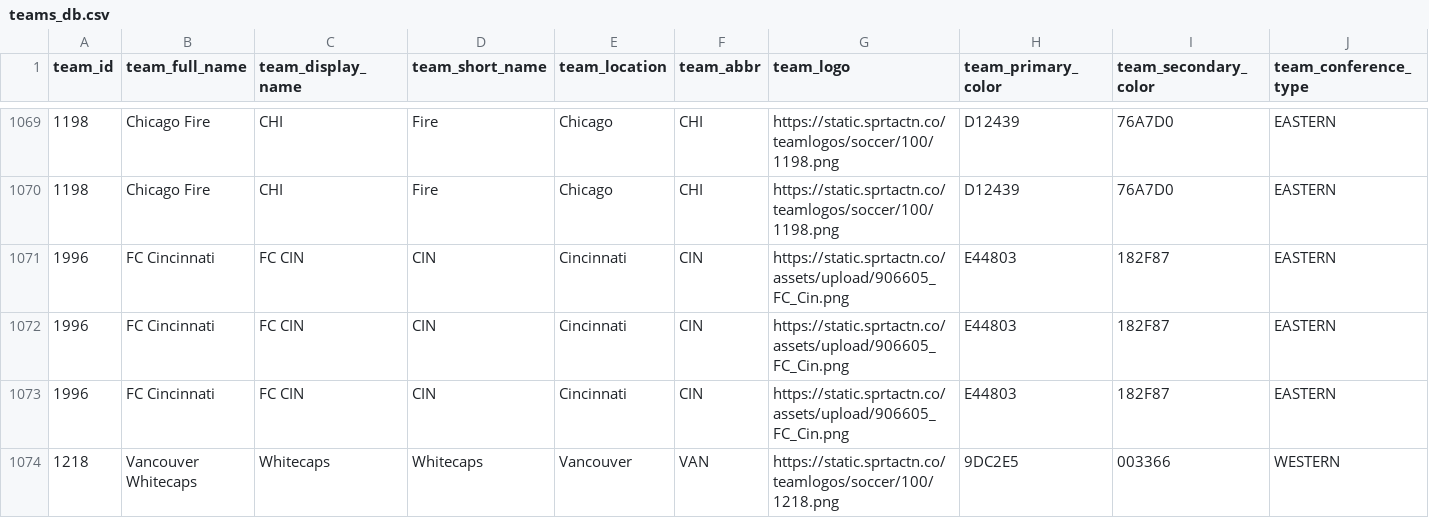
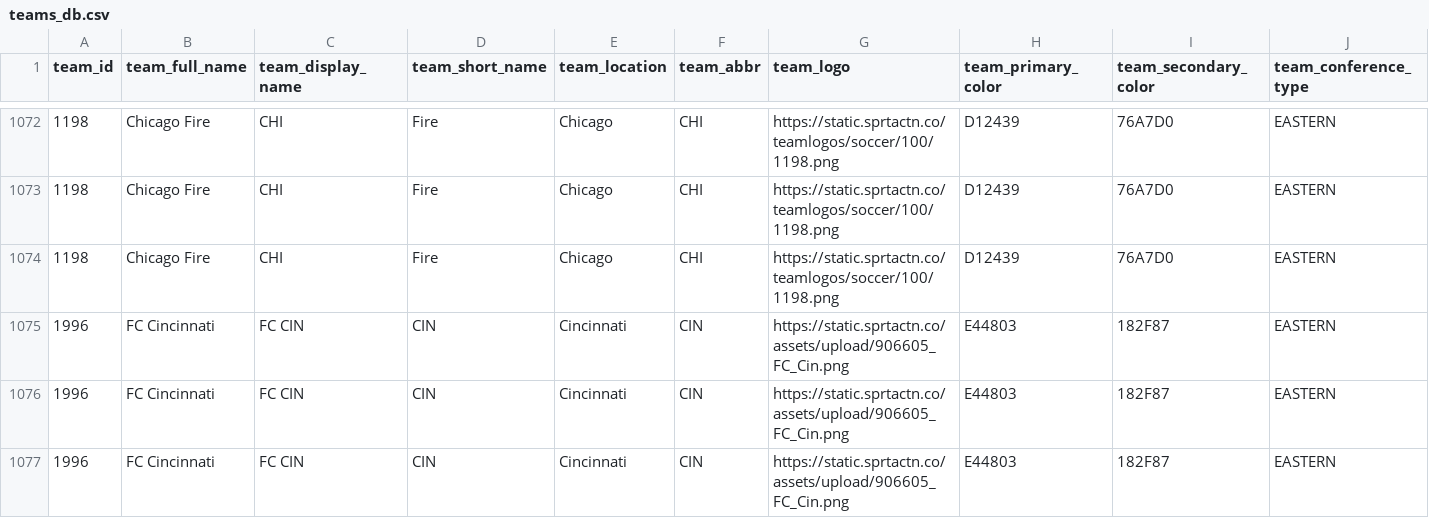
Before and after one commit to aaroncolesmith/bet_model, a CSV file: teams_db.csv, drawn as a sheet; only a part is shown, gaps mark what is left out; the shorter side is filled out with more unchanged rows; rows hold the shown columns only; the diff covers the shown part only; the diff names each change by its address in the sheet, - before the commit and + after, or states it on an @@ line.

```diff
--- a/teams_db.csv
+++ b/teams_db.csv
+row 1074: 1198 | Chicago Fire | CHI | Fire | Chicago | CHI | https://static.sprtactn.co/teamlogos/soccer/100/1198.png | D12439 | 76A7D0 | EASTERN
```
Also changed, not shown: 7 added rows elsewhere in this file, 4 other files.
